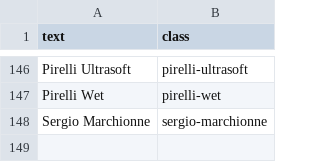
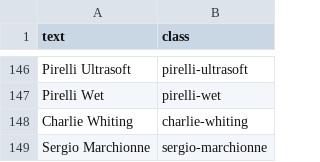
Before and after one commit to RedditFormula1/styling, a CSV file: flairs.csv, drawn as a sheet; only a part is shown, gaps mark what is left out; the diff names each change by its address in the sheet, - before the commit and + after, or states it on an @@ line.

Commit message:
Updated flairs

```diff
--- a/flairs.csv
+++ b/flairs.csv
+row 148: Charlie Whiting | charlie-whiting
```
Also changed, not shown: 1 other file.
